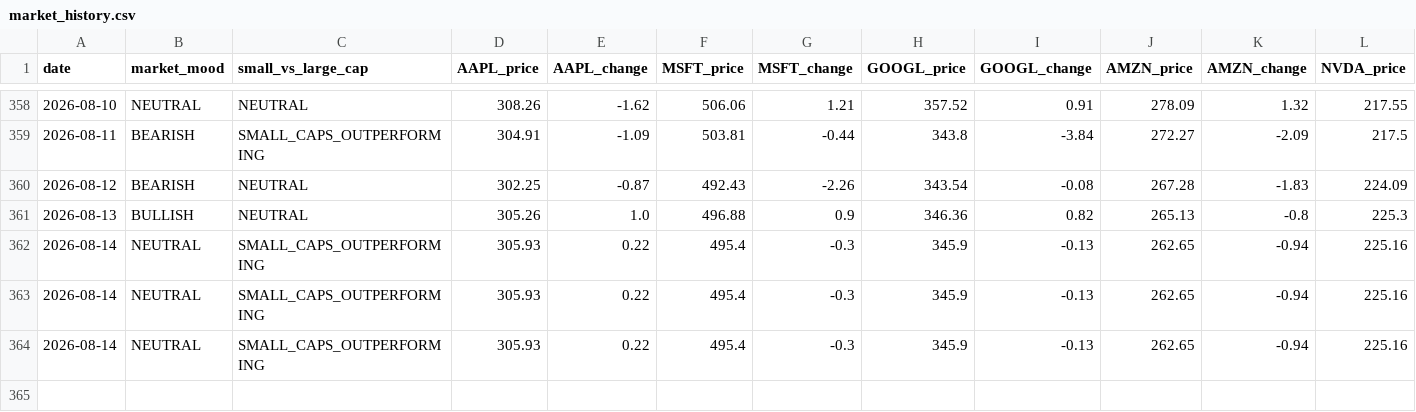
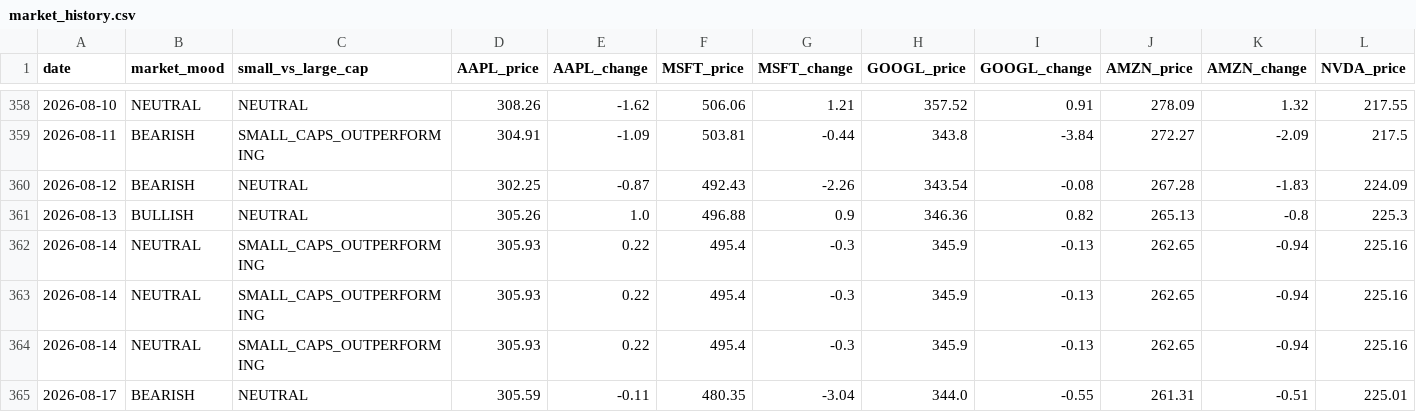
Before and after one commit to jfvitali-stack/microcap-adapted, a CSV file: data/market_history.csv, drawn as a sheet; only a part is shown, gaps mark what is left out; rows hold the shown columns only; the diff names each change by its address in the sheet, - before the commit and + after, or states it on an @@ line.

```diff
--- a/data/market_history.csv
+++ b/data/market_history.csv
+row 365: 2026-08-17 | BEARISH | NEUTRAL | 305.59 | -0.11 | 480.35 | -3.04 | 344.0 | -0.55 | 261.31 | -0.51 | 225.01
```
Also changed, not shown: 1 other file.
